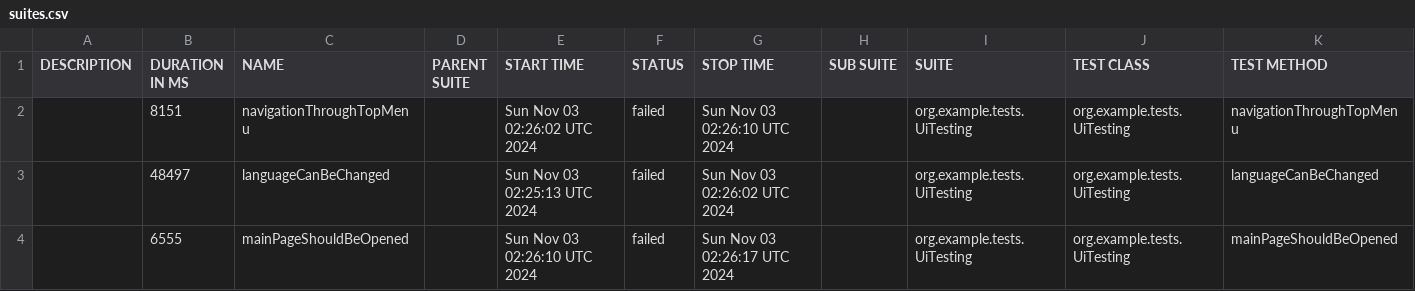
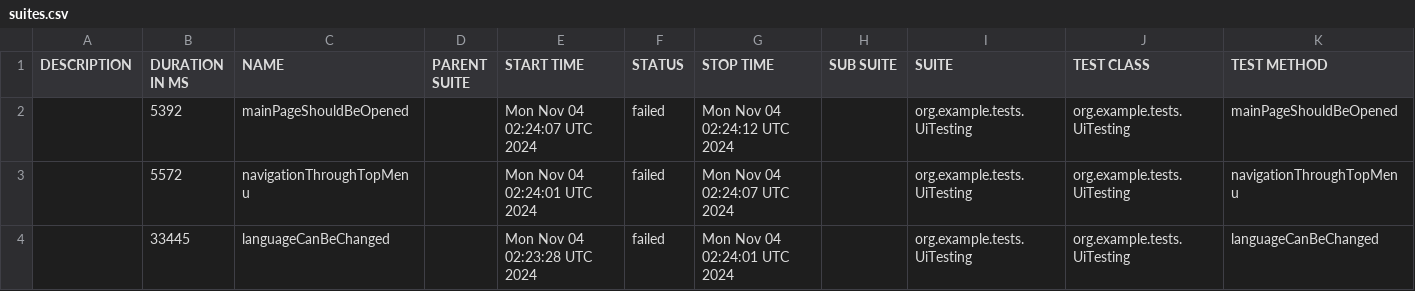
Before and after one commit to sergiy-bloshchenko-personal/compasswayTask, a CSV file: uitesting/data/suites.csv, drawn as a sheet.

```diff
--- a/uitesting/data/suites.csv
+++ b/uitesting/data/suites.csv
@@ -1,4 +1,4 @@
 "DESCRIPTION","DURATION IN MS","NAME","PARENT SUITE","START TIME","STATUS","STOP TIME","SUB SUITE","SUITE","TEST CLASS","TEST METHOD"
-"","8151","navigationThroughTopMenu","","Sun Nov 03 02:26:02 UTC 2024","failed","Sun Nov 03 02:26:10 UTC 2024","","org.example.tests.UiTesting","org.example.tests.UiTesting","navigationThroughTopMenu"
-"","48497","languageCanBeChanged","","Sun Nov 03 02:25:13 UTC 2024","failed","Sun Nov 03 02:26:02 UTC 2024","","org.example.tests.UiTesting","org.example.tests.UiTesting","languageCanBeChanged"
-"","6555","mainPageShouldBeOpened","","Sun Nov 03 02:26:10 UTC 2024","failed","Sun Nov 03 02:26:17 UTC 2024","","org.example.tests.UiTesting","org.example.tests.UiTesting","mainPageShouldBeOpened"
+"","5392","mainPageShouldBeOpened","","Mon Nov 04 02:24:07 UTC 2024","failed","Mon Nov 04 02:24:12 UTC 2024","","org.example.tests.UiTesting","org.example.tests.UiTesting","mainPageShouldBeOpened"
+"","5572","navigationThroughTopMenu","","Mon Nov 04 02:24:01 UTC 2024","failed","Mon Nov 04 02:24:07 UTC 2024","","org.example.tests.UiTesting","org.example.tests.UiTesting","navigationThroughTopMenu"
+"","33445","languageCanBeChanged","","Mon Nov 04 02:23:28 UTC 2024","failed","Mon Nov 04 02:24:01 UTC 2024","","org.example.tests.UiTesting","org.example.tests.UiTesting","languageCanBeChanged"
```
Also changed, not shown: uitesting/data/behaviors.csv, 19 other files.
